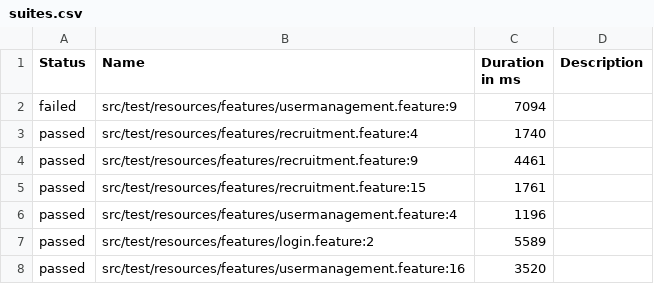
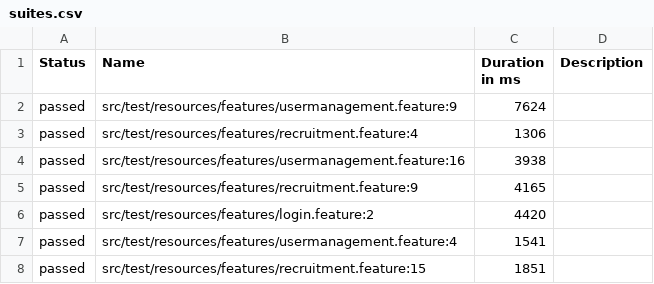
Before and after one commit to MohamedY-Selim/FTTask, a CSV file: data/suites.csv, drawn as a sheet.

```diff
--- a/data/suites.csv
+++ b/data/suites.csv
@@ -1,8 +1,8 @@
 "Status","Name","Duration in ms","Description"
-"failed","src/test/resources/features/usermanagement.feature:9","7094",""
-"passed","src/test/resources/features/recruitment.feature:4","1740",""
-"passed","src/test/resources/features/recruitment.feature:9","4461",""
-"passed","src/test/resources/features/recruitment.feature:15","1761",""
-"passed","src/test/resources/features/usermanagement.feature:4","1196",""
-"passed","src/test/resources/features/login.feature:2","5589",""
-"passed","src/test/resources/features/usermanagement.feature:16","3520",""
+"passed","src/test/resources/features/usermanagement.feature:9","7624",""
+"passed","src/test/resources/features/recruitment.feature:4","1306",""
+"passed","src/test/resources/features/usermanagement.feature:16","3938",""
+"passed","src/test/resources/features/recruitment.feature:9","4165",""
+"passed","src/test/resources/features/login.feature:2","4420",""
+"passed","src/test/resources/features/usermanagement.feature:4","1541",""
+"passed","src/test/resources/features/recruitment.feature:15","1851",""
```
Also changed, not shown: data/behaviors.csv, 41 other files.
